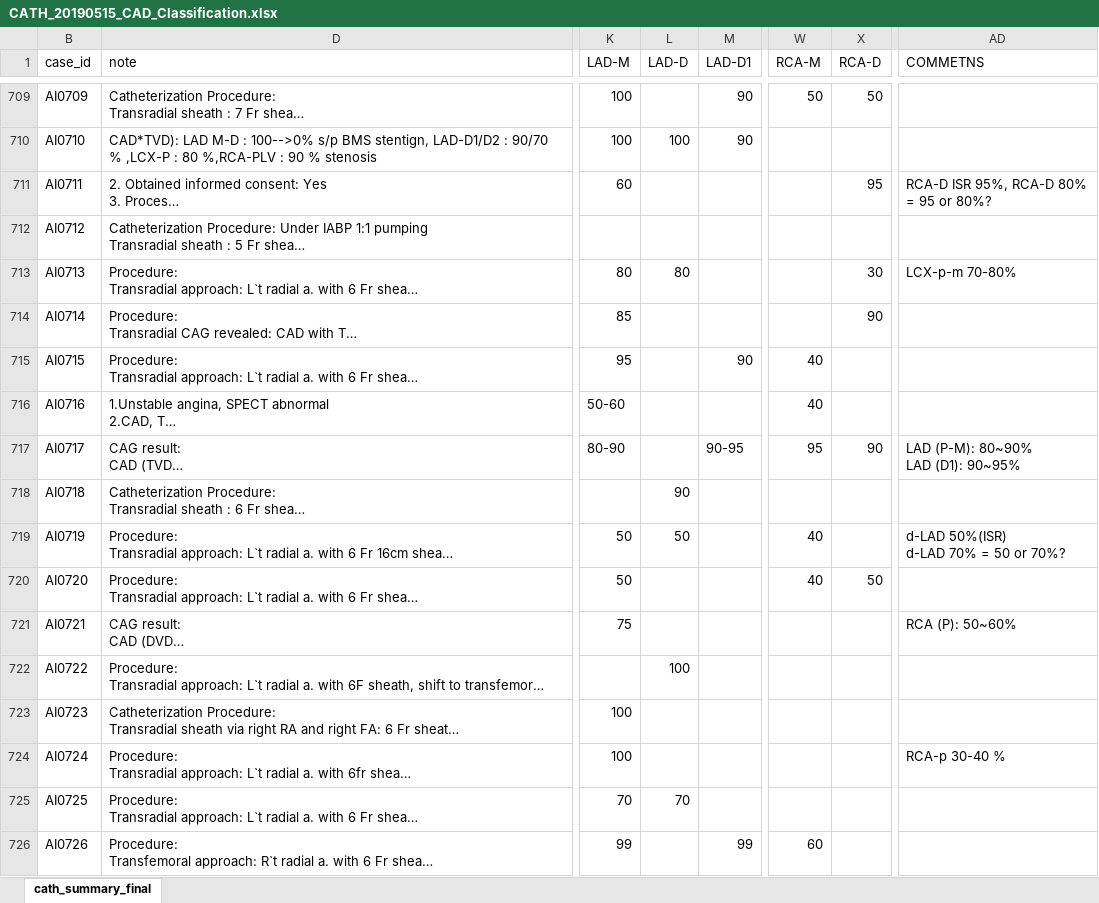
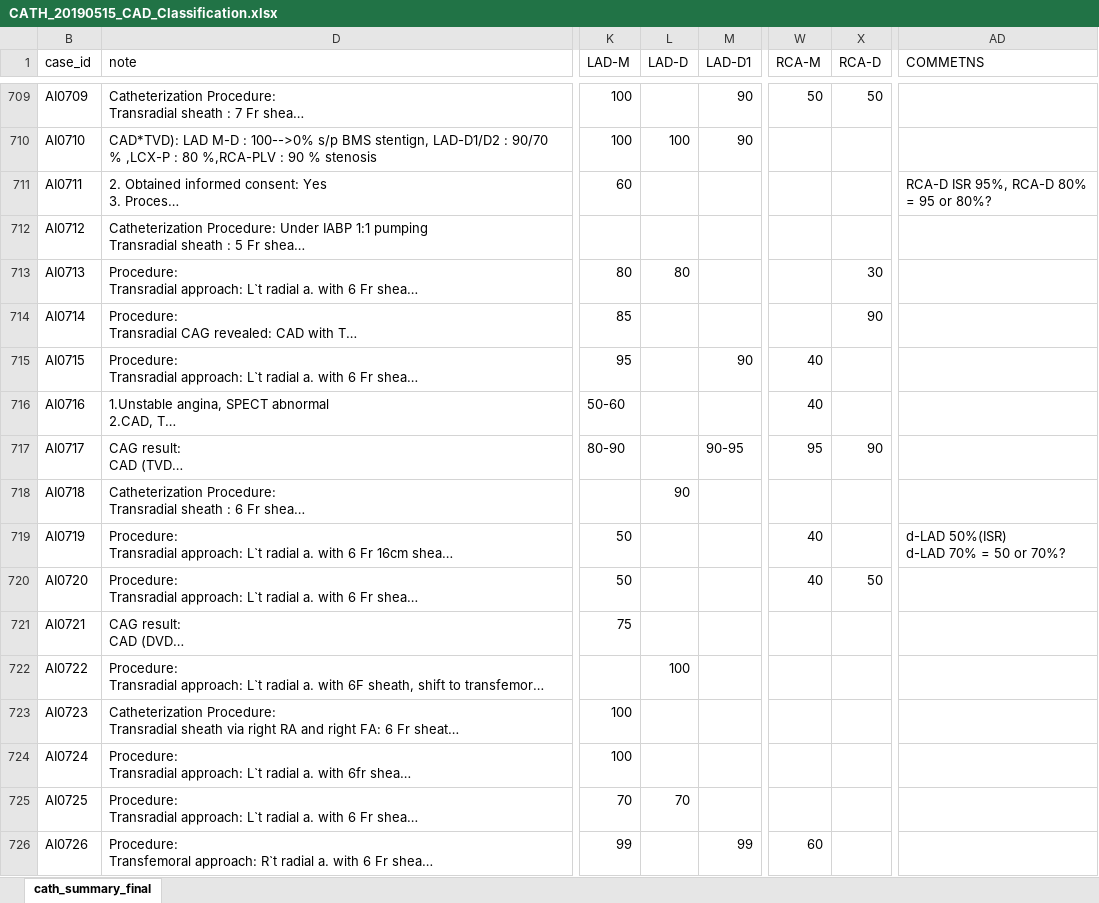
Before and after one commit to mrdonnee/CAD_Data_Entry, an Excel workbook: CATH_20190515_CAD_Classification.xlsx, sheet cath_summary_final, drawn as a sheet; only a part is shown, gaps mark what is left out; long unchanged cells end in …; values as stored, in another font and other column widths than the file's, no cell formats; table styles not drawn; ↵ is a line break in a cell; the diff covers the shown part only; the diff names each change by its address in the sheet, - before the commit and + after, or states it on an @@ line.

```diff
--- a/CATH_20190515_CAD_Classification.xlsx (sheet cath_summary_final)
+++ b/CATH_20190515_CAD_Classification.xlsx (sheet cath_summary_final)
-X711 (RCA-D): 95
+X711 (RCA-D): (empty)
-AD713 (COMMETNS): LCX-p-m 70-80%
+AD713 (COMMETNS): (empty)
-AD717 (COMMETNS): LAD (P-M): 80~90% ↵ LAD (D1): 90~95%
+AD717 (COMMETNS): (empty)
-L719 (LAD-D): 50
+L719 (LAD-D): (empty)
-AD721 (COMMETNS): RCA (P): 50~60%
+AD721 (COMMETNS): (empty)
-AD724 (COMMETNS): RCA-p 30-40 %
+AD724 (COMMETNS): (empty)
```
Also changed, not shown: 127 edited cells elsewhere in this sheet, cell formats.
